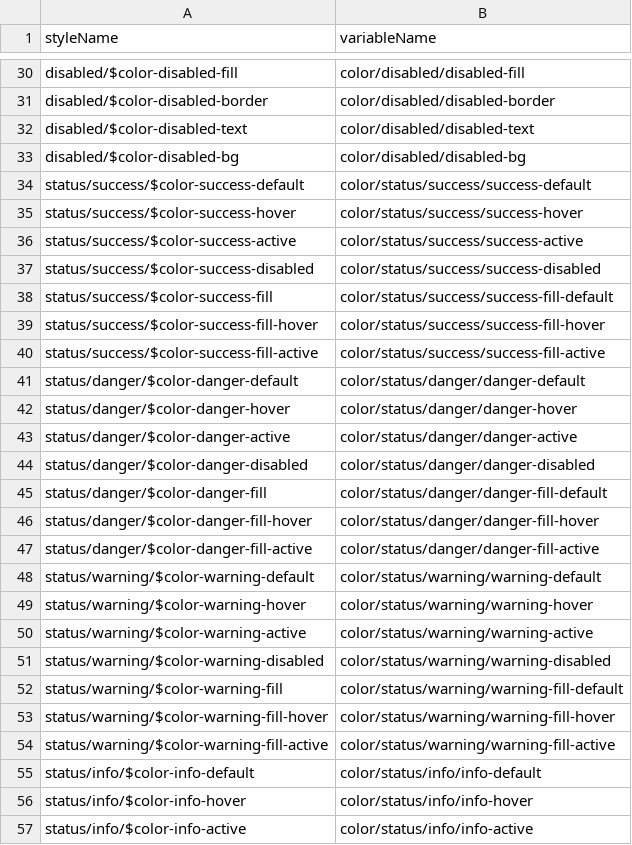
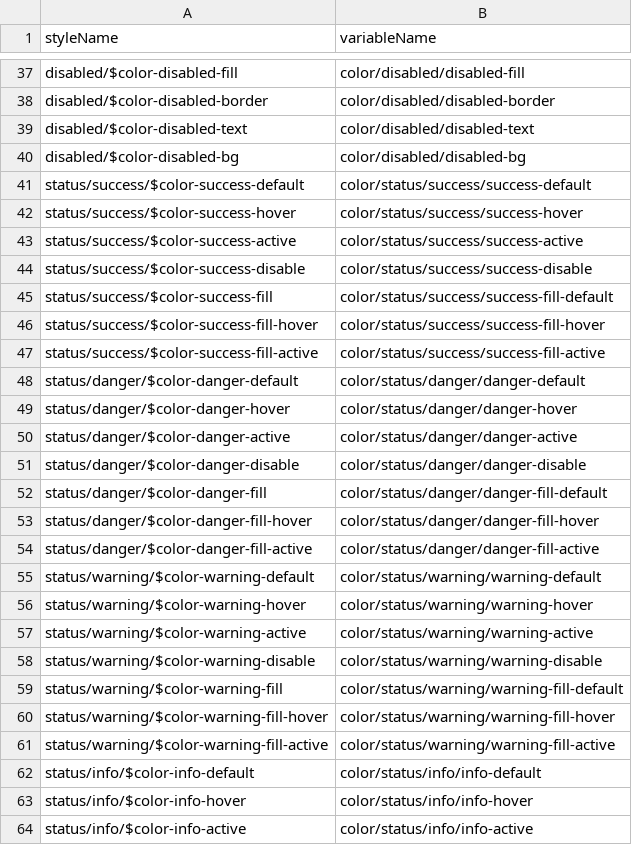
Before and after one commit to JOEX-design/thinking-dark-mode, a CSV file: src/data/variableMapping.csv, drawn as a sheet; only a part is shown, gaps mark what is left out; the diff covers the shown part only.

Commit message:
🎨 style: add new color fill variations and status for better design options

```diff
--- a/src/data/variableMapping.csv
+++ b/src/data/variableMapping.csv
@@ -36,3 +43,3 @@ status/success/$color-success-hover,color/status/success/success-hover
 status/success/$color-success-active,color/status/success/success-active
-status/success/$color-success-disabled,color/status/success/success-disabled
+status/success/$color-success-disable,color/status/success/success-disable
 status/success/$color-success-fill,color/status/success/success-fill-default
@@ -43,3 +50,3 @@ status/danger/$color-danger-hover,color/status/danger/danger-hover
 status/danger/$color-danger-active,color/status/danger/danger-active
-status/danger/$color-danger-disabled,color/status/danger/danger-disabled
+status/danger/$color-danger-disable,color/status/danger/danger-disable
 status/danger/$color-danger-fill,color/status/danger/danger-fill-default
@@ -50,3 +57,3 @@ status/warning/$color-warning-hover,color/status/warning/warning-hover
 status/warning/$color-warning-active,color/status/warning/warning-active
-status/warning/$color-warning-disabled,color/status/warning/warning-disabled
+status/warning/$color-warning-disable,color/status/warning/warning-disable
 status/warning/$color-warning-fill,color/status/warning/warning-fill-default
```
Also changed, not shown: 14 added rows and 2 edited cells elsewhere in this file.
